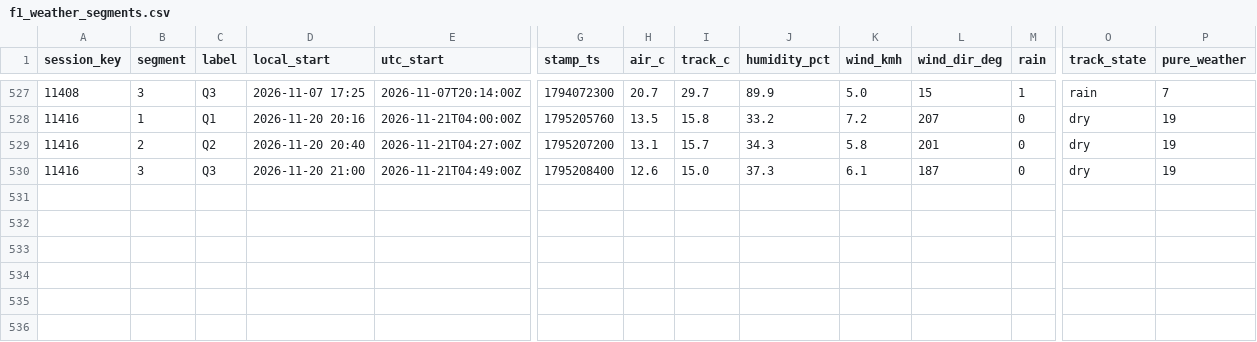
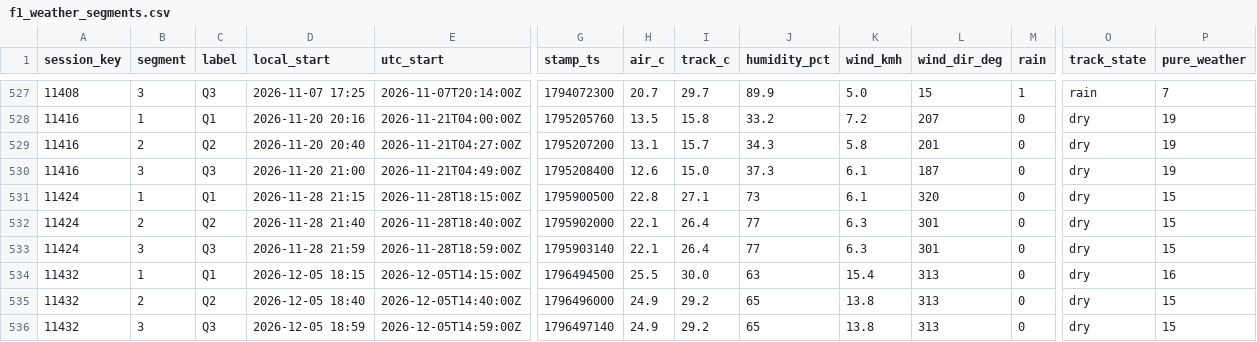
Before and after one commit to hammerwork/F1TrueConditions, a CSV file: data/f1_weather_segments.csv, drawn as a sheet; only a part is shown, gaps mark what is left out; rows hold the shown columns only; the diff names each change by its address in the sheet, - before the commit and + after, or states it on an @@ line.

```diff
--- a/data/f1_weather_segments.csv
+++ b/data/f1_weather_segments.csv
+row 531: 11424 | 1 | Q1 | 2026-11-28 21:15 | 2026-11-28T18:15:00Z | 1795900500 | 22.8 | 27.1 | 73 | 6.1 | 320 | 0 | dry | 15
+row 532: 11424 | 2 | Q2 | 2026-11-28 21:40 | 2026-11-28T18:40:00Z | 1795902000 | 22.1 | 26.4 | 77 | 6.3 | 301 | 0 | dry | 15
+row 533: 11424 | 3 | Q3 | 2026-11-28 21:59 | 2026-11-28T18:59:00Z | 1795903140 | 22.1 | 26.4 | 77 | 6.3 | 301 | 0 | dry | 15
+row 534: 11432 | 1 | Q1 | 2026-12-05 18:15 | 2026-12-05T14:15:00Z | 1796494500 | 25.5 | 30.0 | 63 | 15.4 | 313 | 0 | dry | 16
+row 535: 11432 | 2 | Q2 | 2026-12-05 18:40 | 2026-12-05T14:40:00Z | 1796496000 | 24.9 | 29.2 | 65 | 13.8 | 313 | 0 | dry | 15
+row 536: 11432 | 3 | Q3 | 2026-12-05 18:59 | 2026-12-05T14:59:00Z | 1796497140 | 24.9 | 29.2 | 65 | 13.8 | 313 | 0 | dry | 15
```
Also changed, not shown: data/f1_weather_db.csv, 1 other file.
